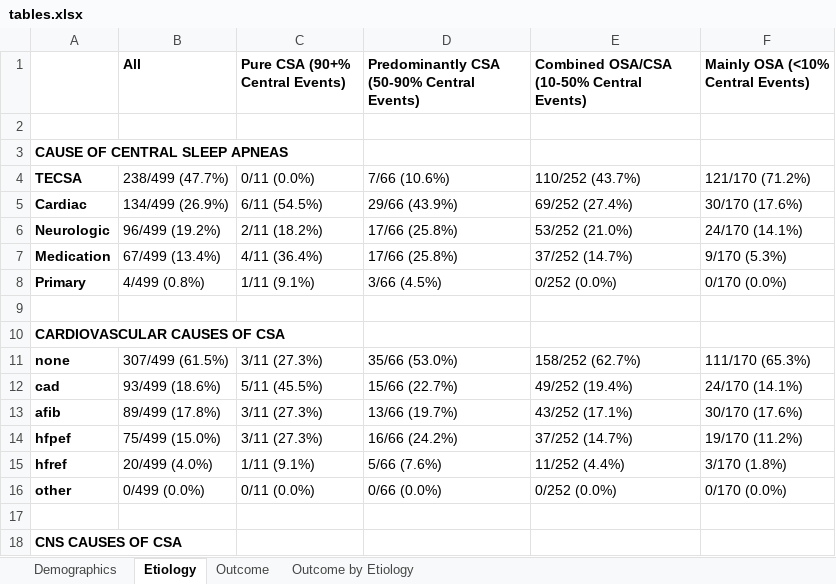
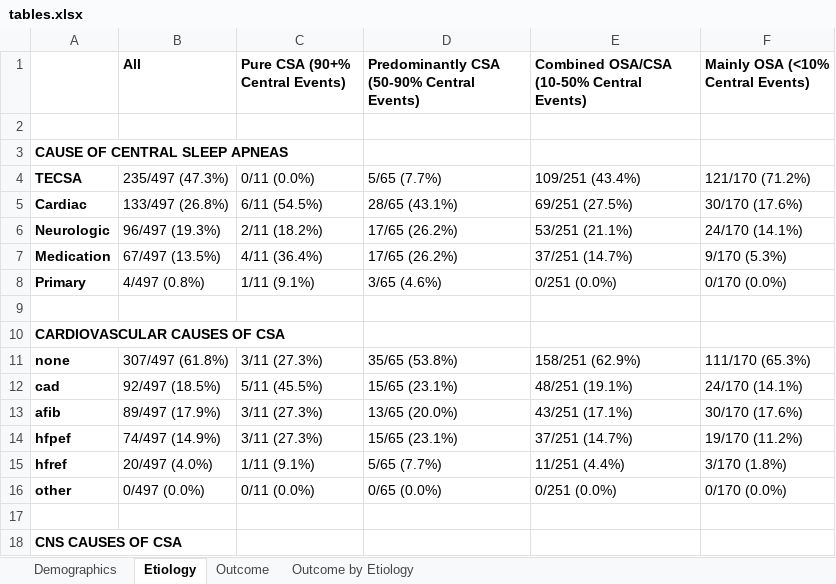
Before and after one commit to reblocke/CSA, an Excel workbook: tables.xlsx, sheet Etiology, drawn as a sheet; only a part is shown; values as stored, in another font and other column widths than the file's, no borders; the diff covers the shown part only; the diff names each change by its address in the sheet, - before the commit and + after, or states it on an @@ line.

```diff
--- a/tables.xlsx (sheet Etiology)
+++ b/tables.xlsx (sheet Etiology)
-B4 (All): 238/499 (47.7%)
+B4 (All): 235/497 (47.3%)
-D4: 7/66 (10.6%)
+D4: 5/65 (7.7%)
-E4: 110/252 (43.7%)
+E4: 109/251 (43.4%)
-B5 (All): 134/499 (26.9%)
+B5 (All): 133/497 (26.8%)
-D5: 29/66 (43.9%)
+D5: 28/65 (43.1%)
-E5: 69/252 (27.4%)
+E5: 69/251 (27.5%)
-B6 (All): 96/499 (19.2%)
+B6 (All): 96/497 (19.3%)
-D6:D7: 17/66 (25.8%)
+D6:D7: 17/65 (26.2%)
-E6: 53/252 (21.0%)
+E6: 53/251 (21.1%)
-B7 (All): 67/499 (13.4%)
+B7 (All): 67/497 (13.5%)
-E7: 37/252 (14.7%)
+E7: 37/251 (14.7%)
-B8 (All): 4/499 (0.8%)
+B8 (All): 4/497 (0.8%)
-D8: 3/66 (4.5%)
+D8: 3/65 (4.6%)
-E8: 0/252 (0.0%)
+E8: 0/251 (0.0%)
-B11 (All): 307/499 (61.5%)
+B11 (All): 307/497 (61.8%)
-D11: 35/66 (53.0%)
+D11: 35/65 (53.8%)
-E11: 158/252 (62.7%)
+E11: 158/251 (62.9%)
-B12 (All): 93/499 (18.6%)
+B12 (All): 92/497 (18.5%)
-D12: 15/66 (22.7%)
+D12: 15/65 (23.1%)
-E12: 49/252 (19.4%)
+E12: 48/251 (19.1%)
-B13 (All): 89/499 (17.8%)
+B13 (All): 89/497 (17.9%)
-D13: 13/66 (19.7%)
+D13: 13/65 (20.0%)
-E13: 43/252 (17.1%)
+E13: 43/251 (17.1%)
-B14 (All): 75/499 (15.0%)
+B14 (All): 74/497 (14.9%)
-D14: 16/66 (24.2%)
+D14: 15/65 (23.1%)
-E14: 37/252 (14.7%)
+E14: 37/251 (14.7%)
-B15 (All): 20/499 (4.0%)
+B15 (All): 20/497 (4.0%)
-D15: 5/66 (7.6%)
+D15: 5/65 (7.7%)
-E15: 11/252 (4.4%)
+E15: 11/251 (4.4%)
-B16 (All): 0/499 (0.0%)
+B16 (All): 0/497 (0.0%)
-D16: 0/66 (0.0%)
+D16: 0/65 (0.0%)
-E16: 0/252 (0.0%)
+E16: 0/251 (0.0%)
```
Also changed, not shown: 18 edited cells elsewhere in this sheet, sheet Demographics, sheet Outcome by Etiology, sheet Outcome, 15 other files.
